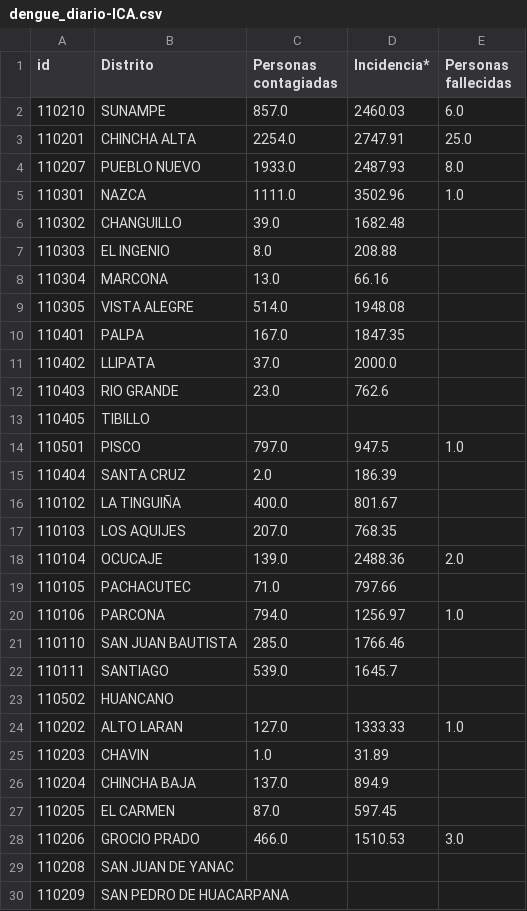
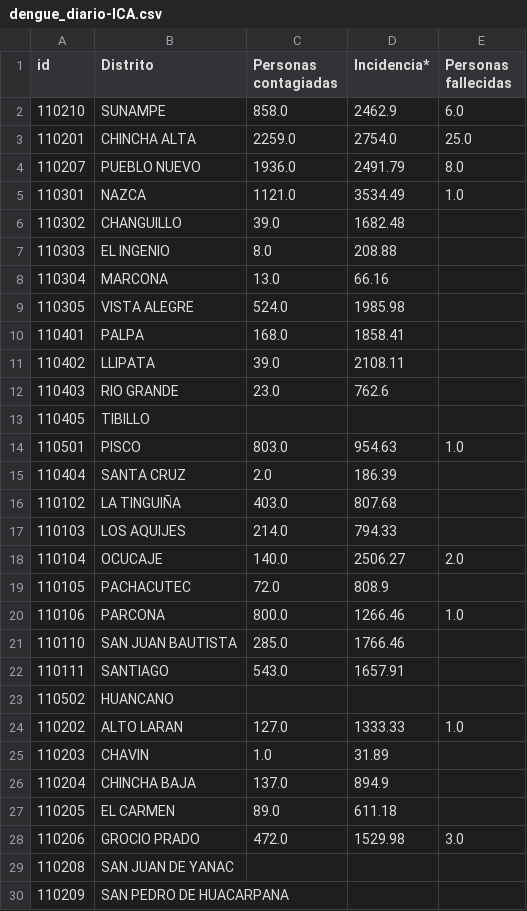
Before and after one commit to jlhuacles/dengue-final, a CSV file: dengue_diario-ICA.csv, drawn as a sheet; only a part is shown; the diff covers the shown part only.

```diff
--- a/dengue_diario-ICA.csv
+++ b/dengue_diario-ICA.csv
@@ -1,6 +1,6 @@
 id,Distrito,Personas contagiadas,Incidencia*,Personas fallecidas
-110210,SUNAMPE,857.0,2460.03,6.0
-110201,CHINCHA ALTA,2254.0,2747.91,25.0
-110207,PUEBLO NUEVO,1933.0,2487.93,8.0
-110301,NAZCA,1111.0,3502.96,1.0
+110210,SUNAMPE,858.0,2462.9,6.0
+110201,CHINCHA ALTA,2259.0,2754.0,25.0
+110207,PUEBLO NUEVO,1936.0,2491.79,8.0
+110301,NAZCA,1121.0,3534.49,1.0
 110302,CHANGUILLO,39.0,1682.48,
@@ -8,16 +8,16 @@ id,Distrito,Personas contagiadas,Incidencia*,Personas fallecidas
 110304,MARCONA,13.0,66.16,
-110305,VISTA ALEGRE,514.0,1948.08,
-110401,PALPA,167.0,1847.35,
-110402,LLIPATA,37.0,2000.0,
+110305,VISTA ALEGRE,524.0,1985.98,
+110401,PALPA,168.0,1858.41,
+110402,LLIPATA,39.0,2108.11,
 110403,RIO GRANDE,23.0,762.6,
 110405,TIBILLO,,,
-110501,PISCO,797.0,947.5,1.0
+110501,PISCO,803.0,954.63,1.0
 110404,SANTA CRUZ,2.0,186.39,
-110102,LA TINGUIÑA,400.0,801.67,
-110103,LOS AQUIJES,207.0,768.35,
-110104,OCUCAJE,139.0,2488.36,2.0
-110105,PACHACUTEC,71.0,797.66,
-110106,PARCONA,794.0,1256.97,1.0
+110102,LA TINGUIÑA,403.0,807.68,
+110103,LOS AQUIJES,214.0,794.33,
+110104,OCUCAJE,140.0,2506.27,2.0
+110105,PACHACUTEC,72.0,808.9,
+110106,PARCONA,800.0,1266.46,1.0
 110110,SAN JUAN BAUTISTA,285.0,1766.46,
-110111,SANTIAGO,539.0,1645.7,
+110111,SANTIAGO,543.0,1657.91,
 110502,HUANCANO,,,
@@ -26,4 +26,4 @@ id,Distrito,Personas contagiadas,Incidencia*,Personas fallecidas
 110204,CHINCHA BAJA,137.0,894.9,
-110205,EL CARMEN,87.0,597.45,
-110206,GROCIO PRADO,466.0,1510.53,3.0
+110205,EL CARMEN,89.0,611.18,
+110206,GROCIO PRADO,472.0,1529.98,3.0
 110208,SAN JUAN DE YANAC,,,
```
Also changed, not shown: 20 edited cells elsewhere in this file, dengue_diario-LIMA.csv, dengue_diario-LORETO.csv, 2 other files.
